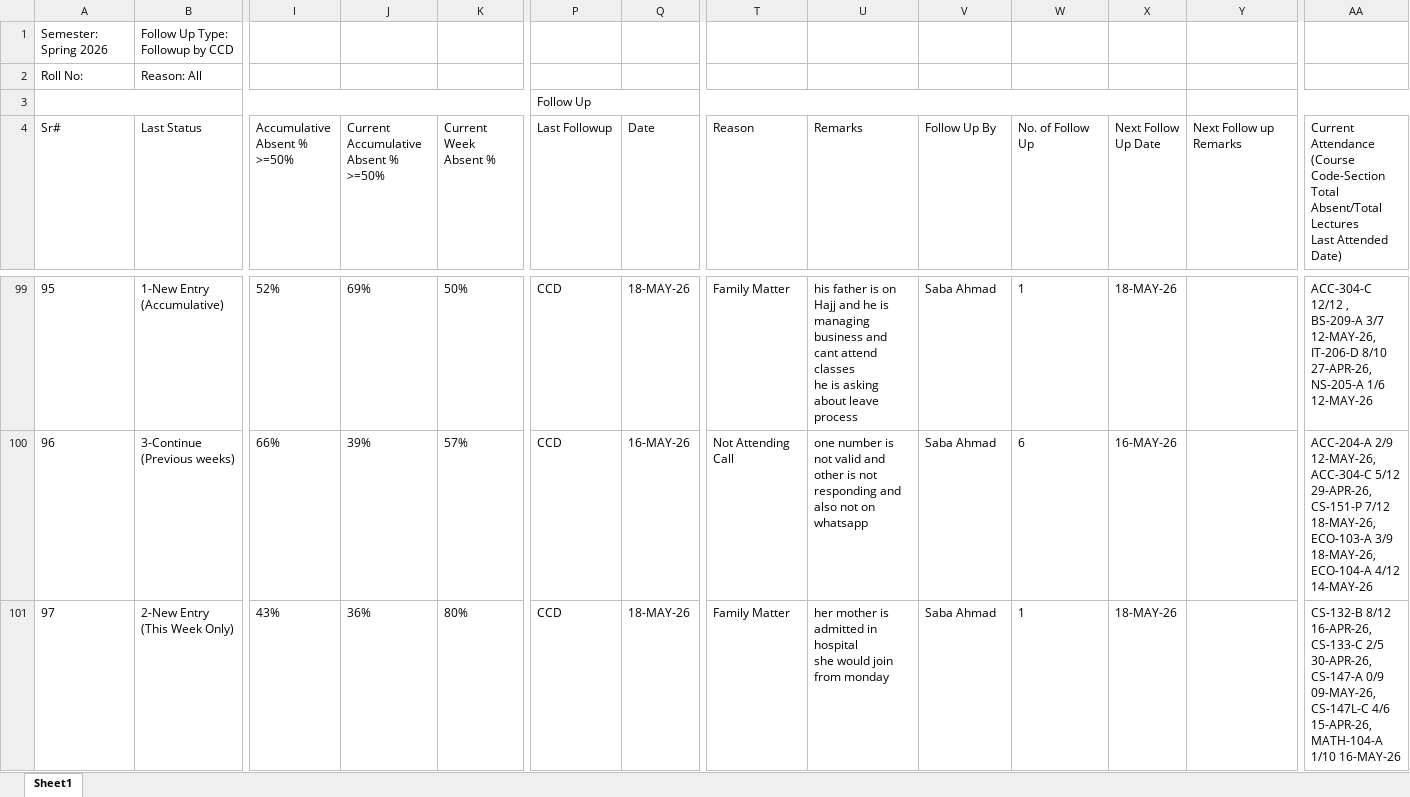
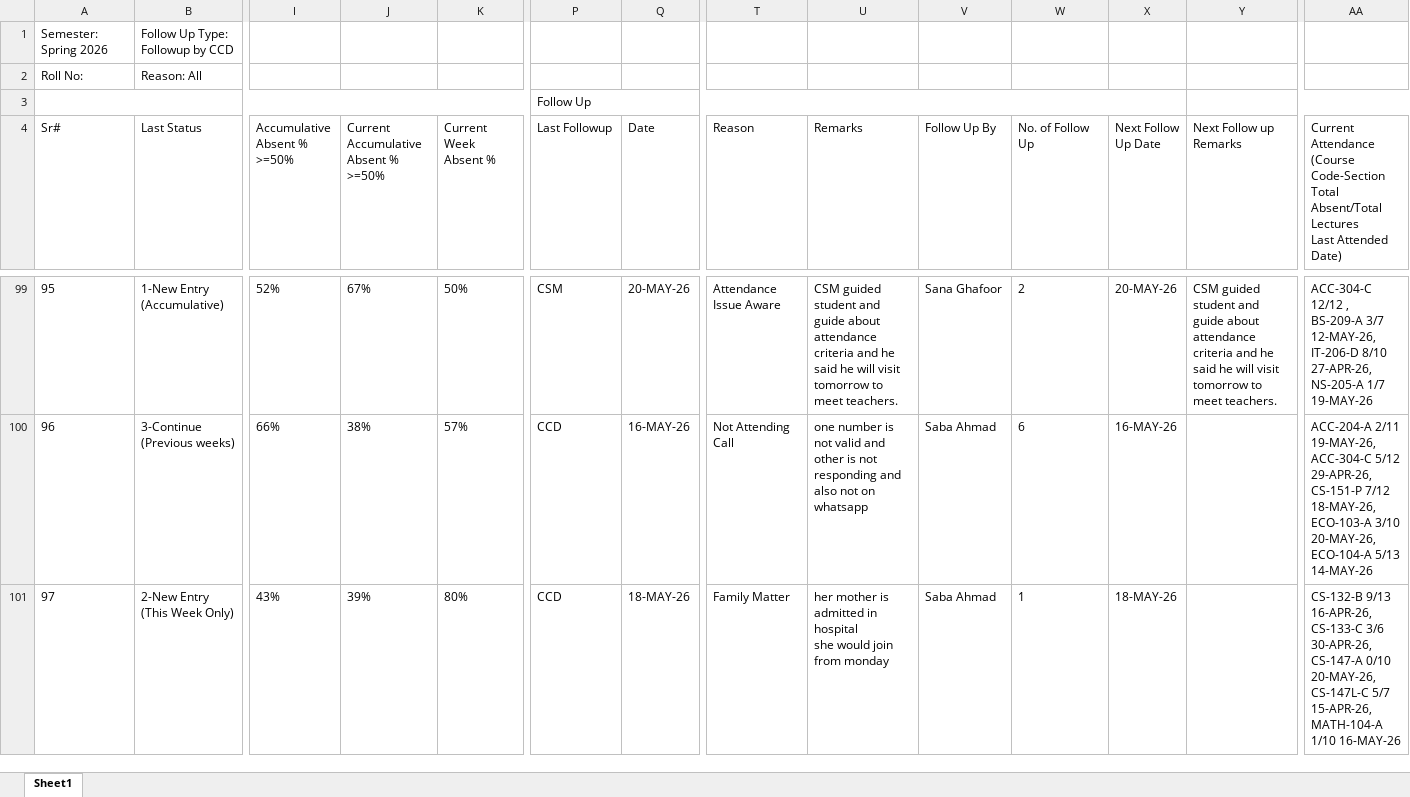
Before and after one commit to SyedSarkar/v3Dash, an Excel workbook: raw_data/week6.xlsx, sheet Sheet1, drawn as a sheet; only a part is shown, gaps mark what is left out; values as stored, in another font and other column widths than the file's, no borders; ↵ is a line break in a cell; the diff covers the shown part only; the diff names each change by its address in the sheet, - before the commit and + after, or states it on an @@ line.

Commit message:
final word corrections - color corrections - added more meaning to Not responding and a donut chart and stale issue resolved

```diff
--- a/raw_data/week6.xlsx (sheet Sheet1)
+++ b/raw_data/week6.xlsx (sheet Sheet1)
-J99: 69%
+J99: 67%
-P99 (Last Followup): CCD
+P99 (Last Followup): CSM
-Q99 (Date): 18-MAY-26
+Q99 (Date): 20-MAY-26
-T99 (Reason): Family Matter
+T99 (Reason): Attendance Issue Aware
-U99 (Remarks): his father is on Hajj and he is managing business and cant attend classes ↵ he is asking about leave process
+U99 (Remarks): CSM guided student and guide about attendance criteria and he said he will visit tomorrow to meet teachers.
-V99 (Follow Up By): Saba Ahmad
+V99 (Follow Up By): Sana Ghafoor
-W99 (No. of Follow Up): 1
+W99 (No. of Follow Up): 2
-X99 (Next Follow Up Date): 18-MAY-26
+X99 (Next Follow Up Date): 20-MAY-26
-Y99 (Next Follow up Remarks): (empty)
+Y99 (Next Follow up Remarks): CSM guided student and guide about attendance criteria and he said he will visit tomorrow to meet teachers.
-AA99: …27-APR-26, ↵ NS-205-A 1/6 12-MAY-26
+AA99: …27-APR-26, ↵ NS-205-A 1/7 19-MAY-26
-J100: 39%
+J100: 38%
-AA100: ACC-204-A 2/9 12-MAY-26, ↵ ACC-304-C 5/12 29-APR-26, ↵ CS-151-P 7/12 18-MAY-26, ↵ ECO-103-A 3/9 18-MAY-26, ↵ ECO-104-A 4/12 14-MAY-26
+AA100: ACC-204-A 2/11 19-MAY-26, ↵ ACC-304-C 5/12 29-APR-26, ↵ CS-151-P 7/12 18-MAY-26, ↵ ECO-103-A 3/10 20-MAY-26, ↵ ECO-104-A 5/13 14-MAY-26
-J101: 36%
+J101: 39%
-AA101: CS-132-B 8/12 16-APR-26, ↵ CS-133-C 2/5 30-APR-26, ↵ CS-147-A 0/9 09-MAY-26, ↵ CS-147L-C 4/6 15-APR-26, ↵ MATH-104-A…
+AA101: CS-132-B 9/13 16-APR-26, ↵ CS-133-C 3/6 30-APR-26, ↵ CS-147-A 0/10 20-MAY-26, ↵ CS-147L-C 5/7 15-APR-26, ↵ MATH-104-A…
```
Also changed, not shown: 1327 edited cells elsewhere in this sheet, 3 other files.
